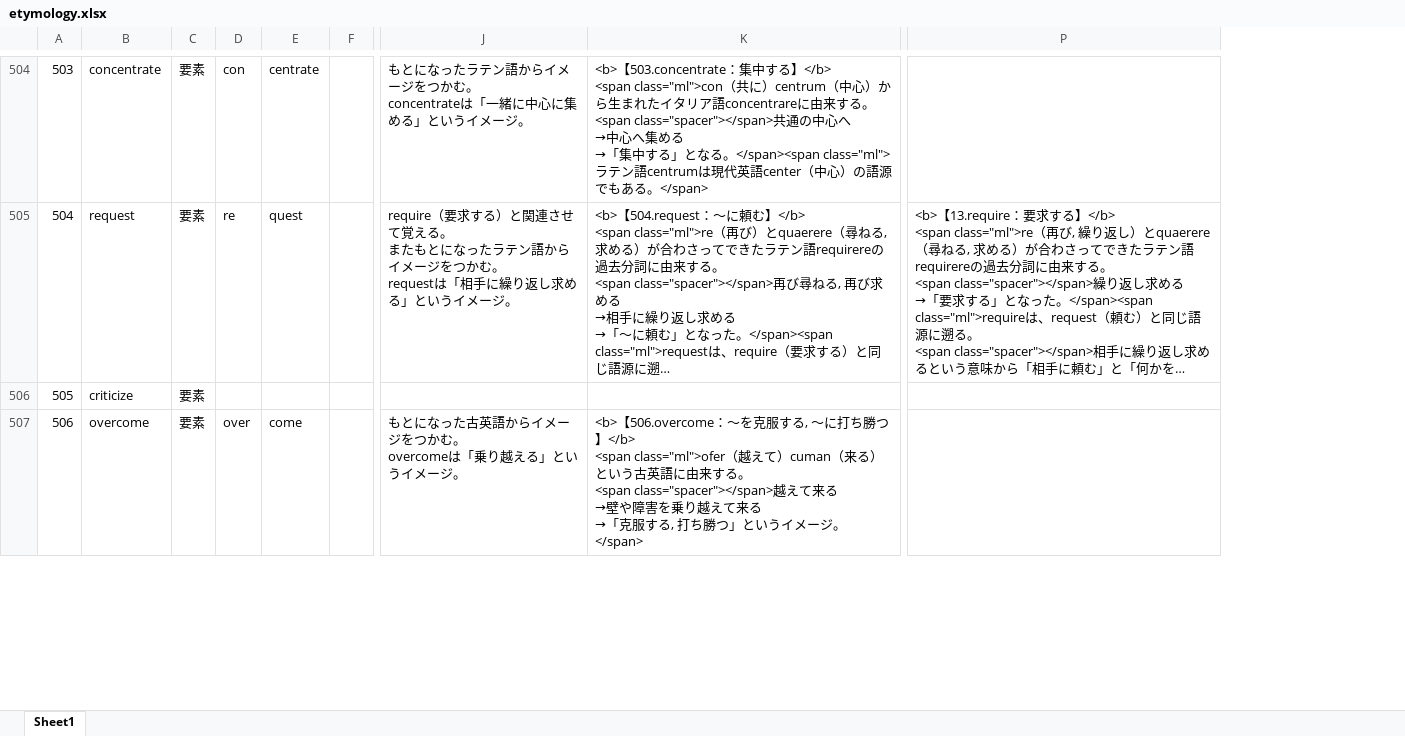
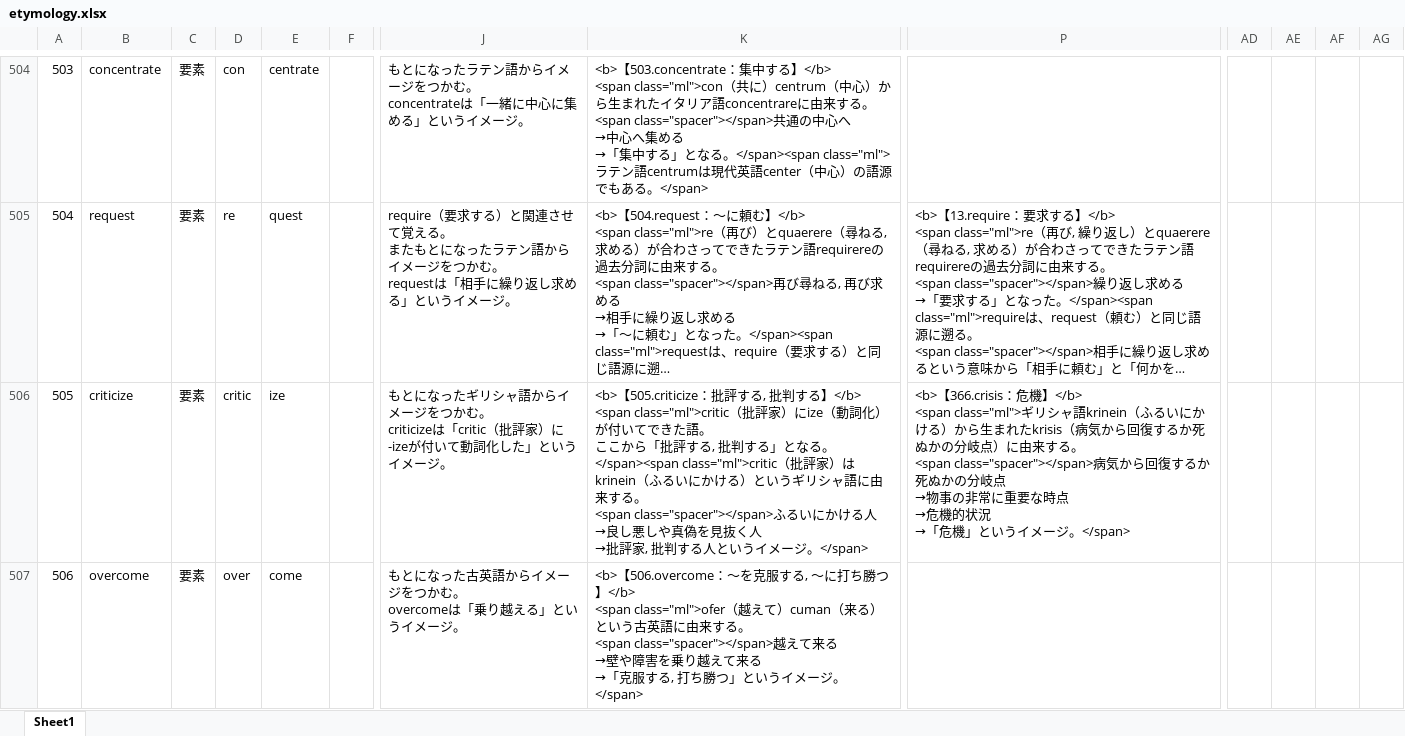
Before and after one commit to mar0ram/etymology-dictionary, an Excel workbook: data/etymology.xlsx, sheet Sheet1, drawn as a sheet; only a part is shown, gaps mark what is left out; long unchanged cells end in …; values as stored, in another font and other column widths than the file's, no cell formats; conditional formats not drawn; ↵ is a line break in a cell; the diff covers the shown part only; the diff names each change by its address in the sheet, - before the commit and + after, or states it on an @@ line.

```diff
--- a/data/etymology.xlsx (sheet Sheet1)
+++ b/data/etymology.xlsx (sheet Sheet1)
+column AD, empty
+column AE, empty
+column AF, empty
+column AG, empty
-D506: (empty)
+D506: critic
-E506: (empty)
+E506: ize
-J506: (empty)
+J506: もとになったギリシャ語からイメージをつかむ。 ↵ criticizeは「critic（批評家）に-izeが付いて動詞化した」というイメージ。
-K506: (empty)
+K506: <b>【505.criticize：批評する, 批判する】</b> ↵ <span class="ml">critic（批評家）にize（動詞化）が付いてできた語。 ↵ ここから「批評する, 批判する」となる。 ↵ </span><span class="ml">critic（批評家）はkrinein（ふるいにかける）というギリシャ語に由来する。 ↵ <span class="spacer"></span>ふるいにかける人 ↵ →良し悪しや真偽を見抜く人 ↵ →批評家, 批判する人というイメージ。</span>
-P506: (empty)
+P506: <b>【366.crisis：危機】</b> ↵ <span class="ml">ギリシャ語krinein（ふるいにかける）から生まれたkrisis（病気から回復するか死ぬかの分岐点）に由来する。 ↵ <span class="spacer"></span>病気から回復するか死ぬかの分岐点 ↵ →物事の非常に重要な時点 ↵ →危機的状況 ↵ →「危機」というイメージ。</span>
```
Also changed, not shown: 1267 edited cells elsewhere in this sheet, cell formats, 2 other files.
